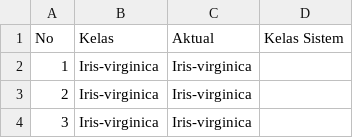
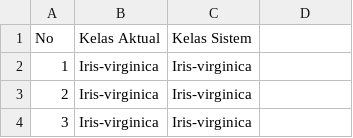
Before and after one commit to helmihy/datamining, a CSV file: soal2.csv, drawn as a sheet; only a part is shown.

Commit message:
Update soal2.csv

```diff
--- a/soal2.csv
+++ b/soal2.csv
@@ -1,2 +1,2 @@
-No,Kelas,Aktual,Kelas Sistem
+No,Kelas Aktual,Kelas Sistem
 1,Iris-virginica,Iris-virginica
```
